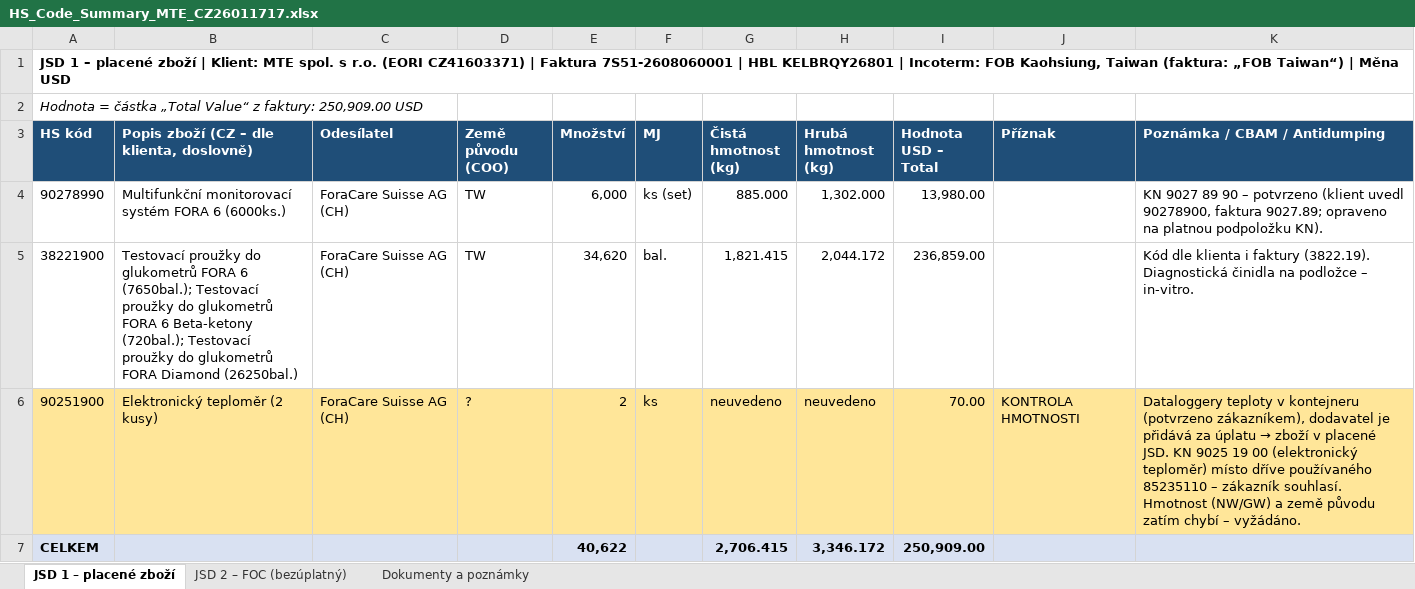
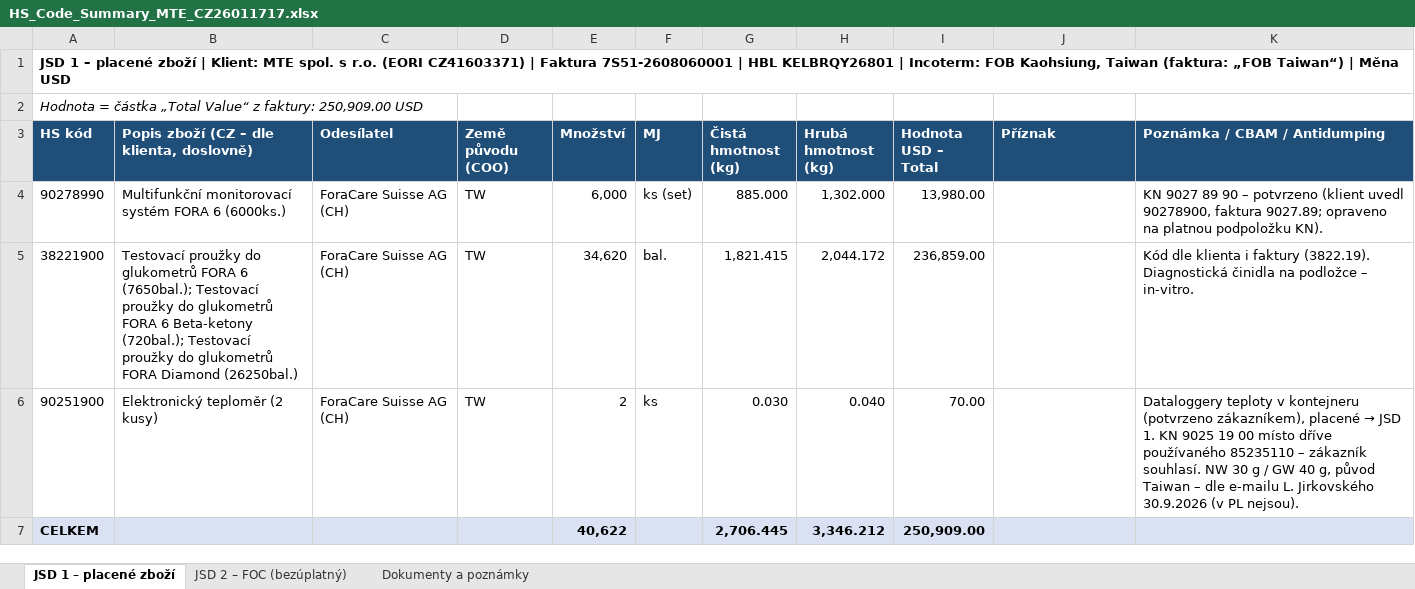
Before and after one commit to Kseni-ia/customs, an Excel workbook: output/HS_Code_Summary_MTE_CZ26011717.xlsx, sheet JSD 1 – placené zboží, drawn as a sheet; values as stored, in another font and other column widths than the file's, no borders; the diff names each change by its address in the sheet, - before the commit and + after, or states it on an @@ line.

```diff
--- a/output/HS_Code_Summary_MTE_CZ26011717.xlsx (sheet JSD 1 – placené zboží)
+++ b/output/HS_Code_Summary_MTE_CZ26011717.xlsx (sheet JSD 1 – placené zboží)
-A6:K6 fill: #FFE699
+A6:K6 fill: none
-D6 (Země původu (COO)): ?
+D6 (Země původu (COO)): TW
-G6 (Čistá hmotnost (kg)): neuvedeno
+G6 (Čistá hmotnost (kg)): 0.030
-H6 (Hrubá hmotnost (kg)): neuvedeno
+H6 (Hrubá hmotnost (kg)): 0.040
-J6 (Příznak): KONTROLA HMOTNOSTI
+J6 (Příznak): (empty)
@@ K6 (Poznámka / CBAM / Antidumping): …(potvrzeno zákazníkem), dodavatel je přidává za úplatu → zboží v placené JSD. KN 9025 19 00 (elektronický teploměr) místo dříve používaného 85235110 – zákazník souhlasí. Hmotnost (NW/GW) a země původu zatím chybí – vyžádáno. → …(potvrzeno zákazníkem), placené → JSD 1. KN 9025 19 00 místo dříve používaného 85235110 – zákazník souhlasí. NW 30 g / GW 40 g, původ Taiwan – dle e-mailu L. Jirkovského 30.9.2026 (v PL nejsou). @@
-G7 (Čistá hmotnost (kg)): 2,706.415
+G7 (Čistá hmotnost (kg)): 2,706.445
-H7 (Hrubá hmotnost (kg)): 3,346.172
+H7 (Hrubá hmotnost (kg)): 3,346.212
```
Also changed, not shown: sheet Dokumenty a poznámky.
